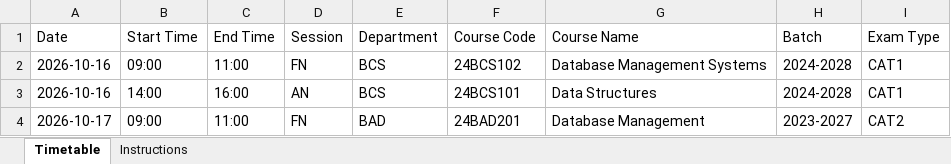
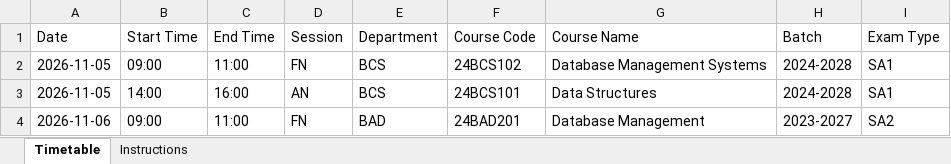
Before and after one commit to Stack-Studio-web/ClassAssign, an Excel workbook: backend/format/Timetable_Bulk_Import_Template.xlsx, sheet Timetable, drawn as a sheet; values as stored, in another font and other column widths than the file's, no borders; the diff names each change by its address in the sheet, - before the commit and + after, or states it on an @@ line.

```diff
--- a/backend/format/Timetable_Bulk_Import_Template.xlsx (sheet Timetable)
+++ b/backend/format/Timetable_Bulk_Import_Template.xlsx (sheet Timetable)
-A2:A3 (Date): 2026-10-16
+A2:A3 (Date): 2026-11-05
-I2:I3 (Exam Type): CAT1
+I2:I3 (Exam Type): SA1
-A4 (Date): 2026-10-17
+A4 (Date): 2026-11-06
-I4 (Exam Type): CAT2
+I4 (Exam Type): SA2
```
Also changed, not shown: sheet Instructions, format/Timetable_Bulk_Import_Template.xlsx, 20 other files.
